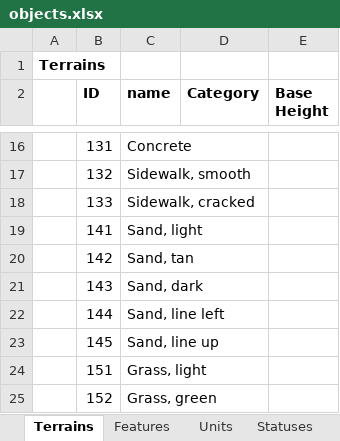
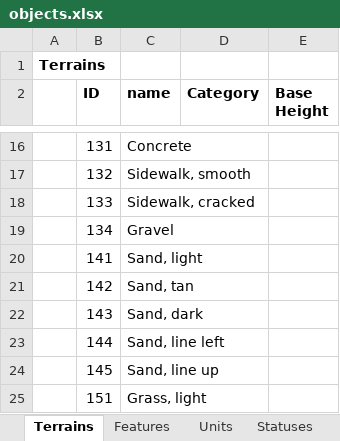
Before and after one commit to dgray001/LNZ, an Excel workbook: objects.xlsx, sheet Terrains, drawn as a sheet; only a part is shown, gaps mark what is left out; the shorter side is filled out with more unchanged rows; values as stored, in another font and other column widths than the file's, no borders; the diff names each change by its address in the sheet, - before the commit and + after, or states it on an @@ line.

```diff
--- a/objects.xlsx (sheet Terrains)
+++ b/objects.xlsx (sheet Terrains)
+row 19:  | 134 | Gravel
```
Also changed, not shown: sheet Features, 14 other files.
